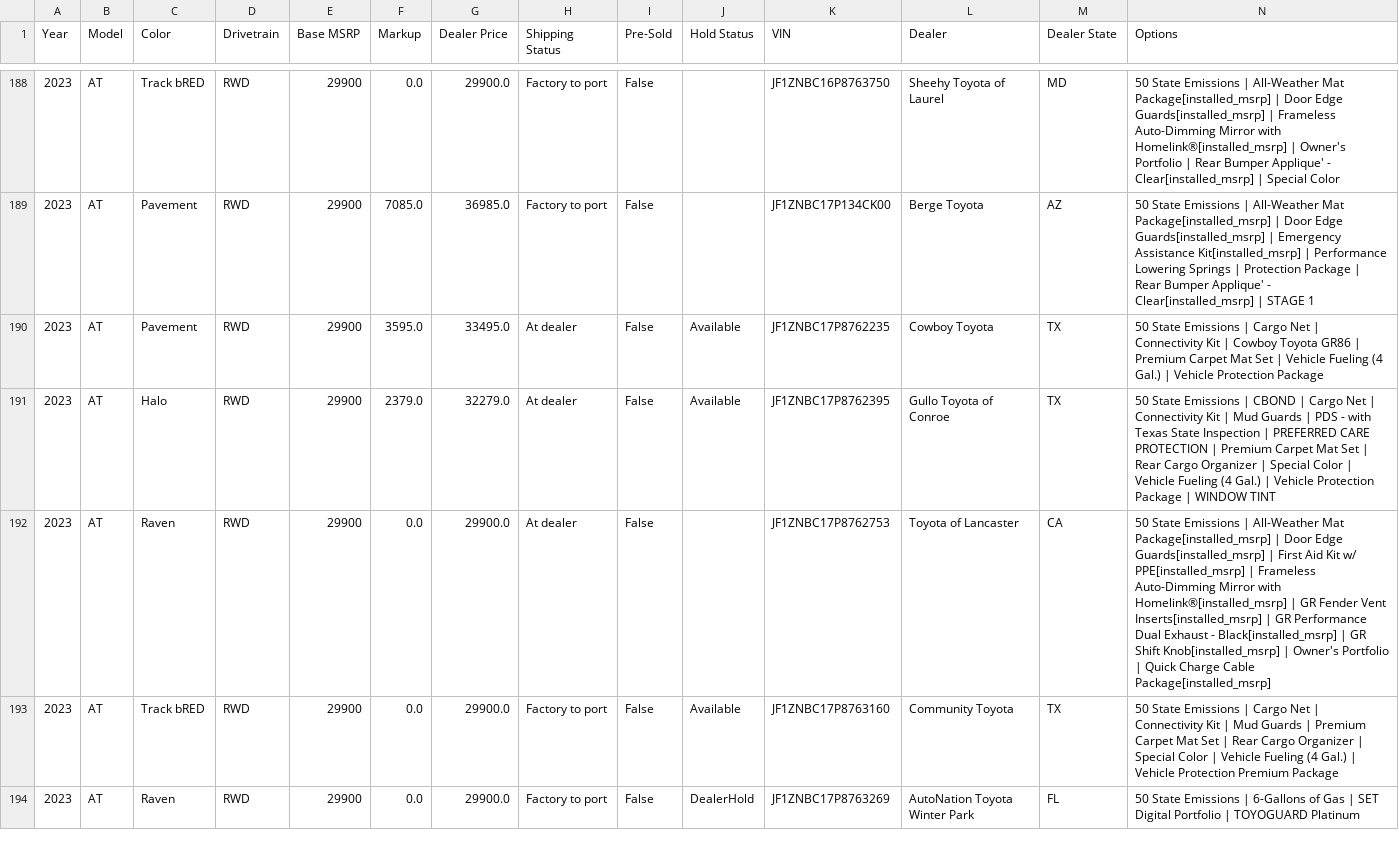
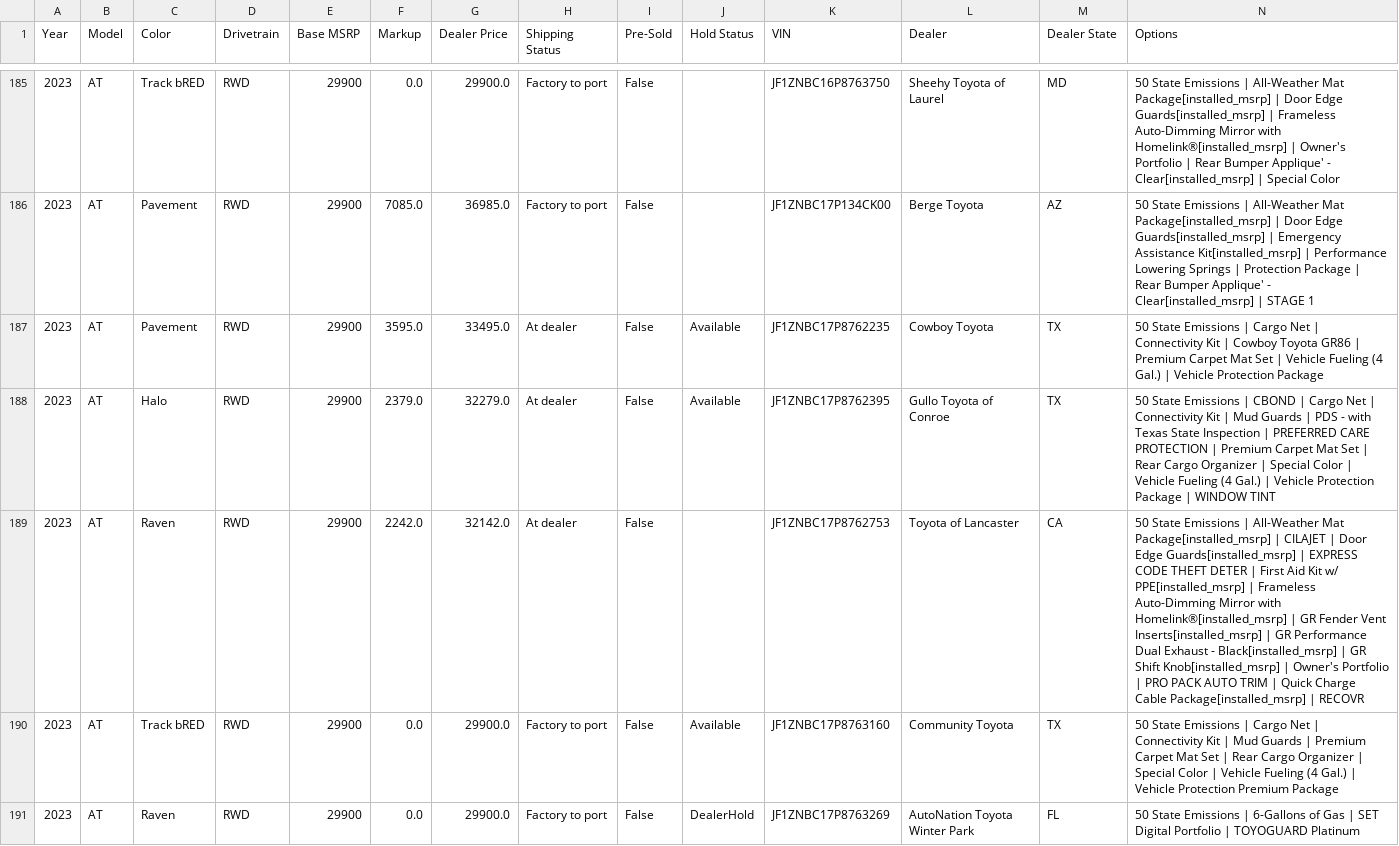
Before and after one commit to yowzar/yotagrabber, a CSV file: output/86.csv, drawn as a sheet; only a part is shown, gaps mark what is left out; the diff covers the shown part only.

```diff
--- a/output/86.csv
+++ b/output/86.csv
@@ -191,3 +188,3 @@ Year,Model,Color,Drivetrain,Base MSRP,Markup,Dealer Price,Shipping Status,Pre-So
 2023,AT,Halo,RWD,29900,2379.0,32279.0,At dealer,False,Available,JF1ZNBC17P8762395,Gullo Toyota of Conroe,TX,50 State Emissions | CBOND | Cargo Net | Connectivity Kit | Mud Guards | PDS - with Texas State Inspection | PREFERRED CARE PROTECTION | Premium Carpet Mat Set | Rear Cargo Organizer | Special Color | Vehicle Fueling (4 Gal.) | Vehicle Protection Package | WINDOW TINT
-2023,AT,Raven,RWD,29900,0.0,29900.0,At dealer,False,,JF1ZNBC17P8762753,Toyota of Lancaster,CA,50 State Emissions | All-Weather Mat Package[installed_msrp] | Door Edge Guards[installed_msrp] | First Aid Kit w/ PPE[installed_msrp] | Frameless Auto-Dimming Mirror with Homelink®[installed_msrp] | GR Fender Vent Inserts[installed_msrp] | GR Performance Dual Exhaust - Black[installed_msrp] | GR Shift Knob[installed_msrp] | Owner's Portfolio | Quick Charge Cable Package[installed_msrp]
+2023,AT,Raven,RWD,29900,2242.0,32142.0,At dealer,False,,JF1ZNBC17P8762753,Toyota of Lancaster,CA,50 State Emissions | All-Weather Mat Package[installed_msrp] | CILAJET | Door Edge Guards[installed_msrp] | EXPRESS CODE THEFT DETER | First Aid Kit w/ PPE[installed_msrp] | Frameless Auto-Dimming Mirror with Homelink®[installed_msrp] | GR Fender Vent Inserts[installed_msrp] | GR Performance Dual Exhaust - Black[installed_msrp] | GR Shift Knob[installed_msrp] | Owner's Portfolio | PRO PACK AUTO TRIM | Quick Charge Cable Package[installed_msrp] | RECOVR
 2023,AT,Track bRED,RWD,29900,0.0,29900.0,Factory to port,False,Available,JF1ZNBC17P8763160,Community Toyota,TX,50 State Emissions | Cargo Net | Connectivity Kit | Mud Guards | Premium Carpet Mat Set | Rear Cargo Organizer | Special Color | Vehicle Fueling (4 Gal.) | Vehicle Protection Premium Package
```
Also changed, not shown: 12 removed rows and 8 edited cells elsewhere in this file, output/corollahatchback.csv, output/highlanderhybrid.csv, 51 other files.
